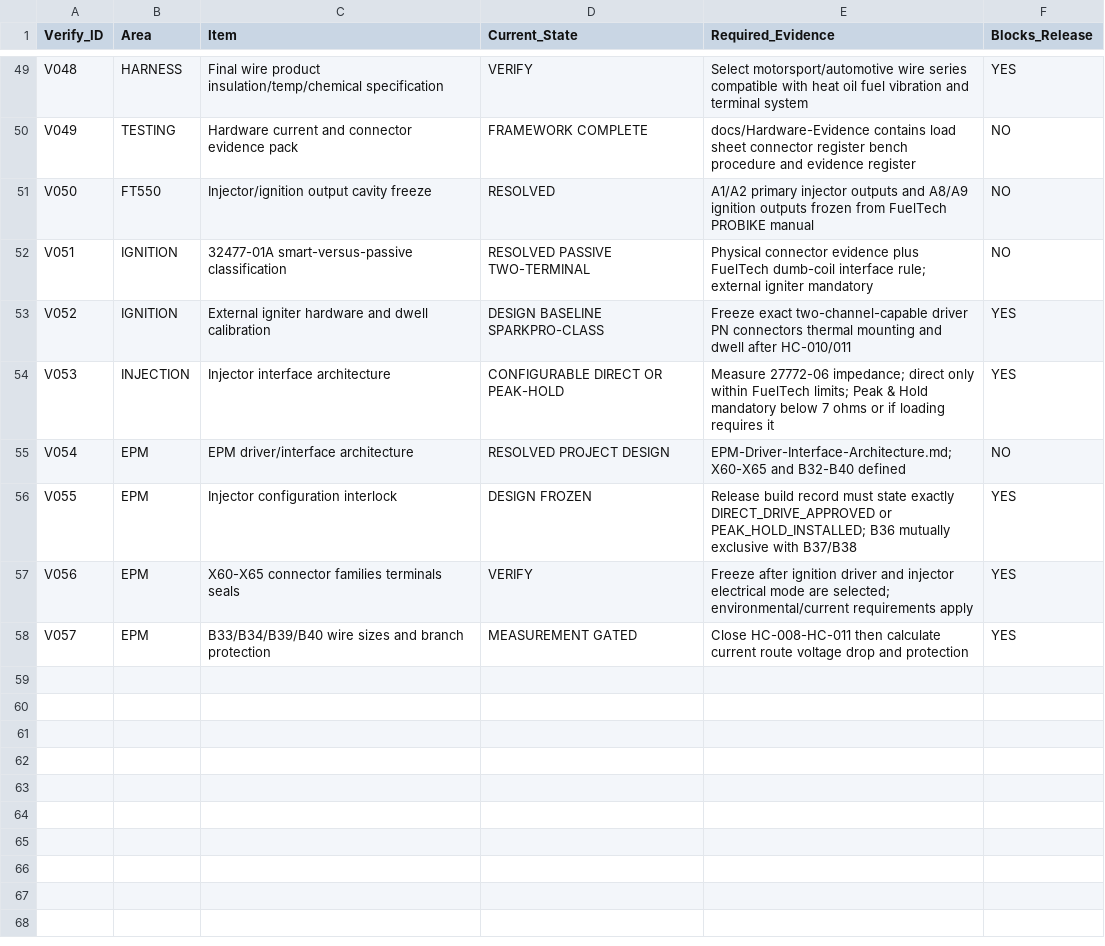
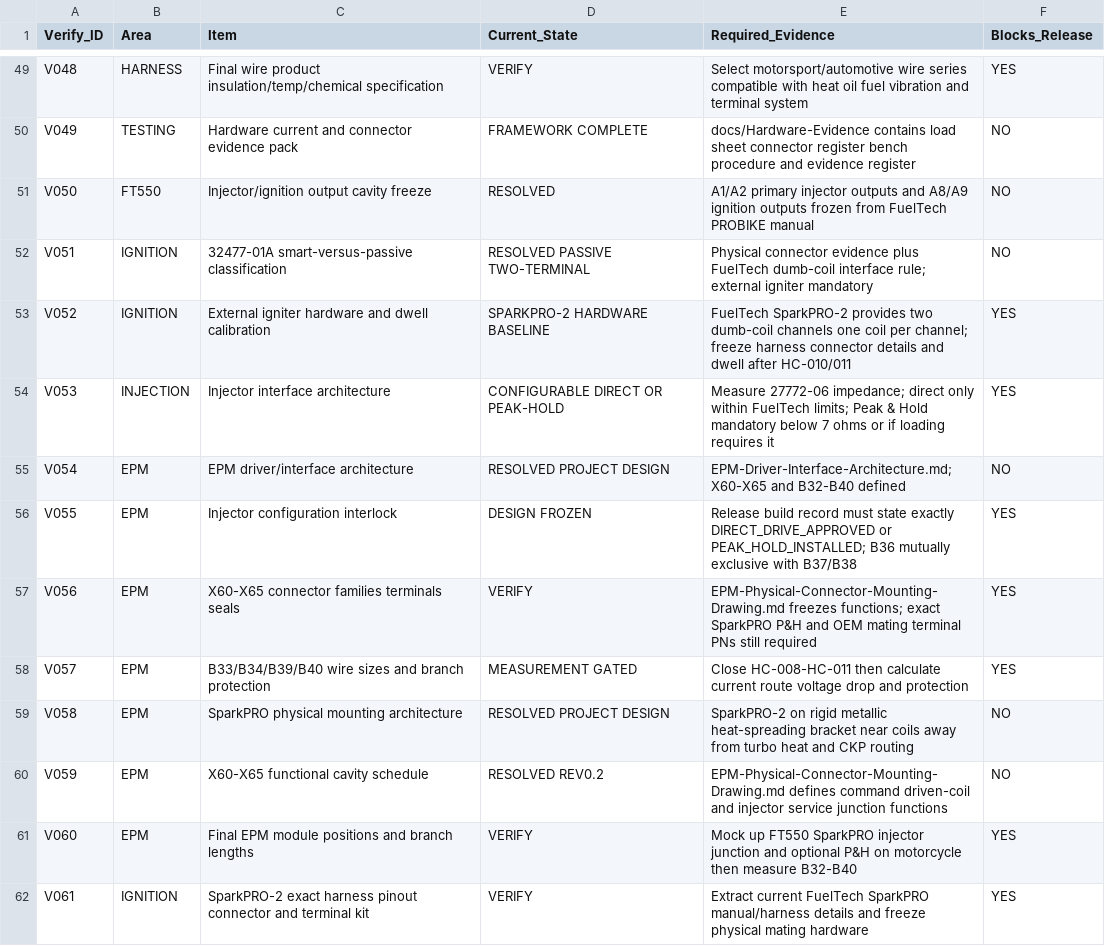
Before and after one commit to sawilso81-M8Cycle/Turbo-Vrod-Fueltec-550-Setup, a CSV file: docs/Production-Harness-Milestone/Verification-Register.csv, drawn as a sheet; only a part is shown, gaps mark what is left out.

Commit message:
Advance EPM physical connector and mounting milestone

```diff
--- a/docs/Production-Harness-Milestone/Verification-Register.csv
+++ b/docs/Production-Harness-Milestone/Verification-Register.csv
@@ -52,3 +52,3 @@ V050,FT550,Injector/ignition output cavity freeze,RESOLVED,A1/A2 primary injecto
 V051,IGNITION,32477-01A smart-versus-passive classification,RESOLVED PASSIVE TWO-TERMINAL,Physical connector evidence plus FuelTech dumb-coil interface rule; external igniter mandatory,NO
-V052,IGNITION,External igniter hardware and dwell calibration,DESIGN BASELINE SPARKPRO-CLASS,Freeze exact two-channel-capable driver PN connectors thermal mounting and dwell after HC-010/011,YES
+V052,IGNITION,External igniter hardware and dwell calibration,SPARKPRO-2 HARDWARE BASELINE,FuelTech SparkPRO-2 provides two dumb-coil channels one coil per channel; freeze harness connector details and dwell after HC-010/011,YES
 V053,INJECTION,Injector interface architecture,CONFIGURABLE DIRECT OR PEAK-HOLD,Measure 27772-06 impedance; direct only within FuelTech limits; Peak & Hold mandatory below 7 ohms or if loading requires it,YES
@@ -56,3 +56,7 @@ V054,EPM,EPM driver/interface architecture,RESOLVED PROJECT DESIGN,EPM-Driver-In
 V055,EPM,Injector configuration interlock,DESIGN FROZEN,Release build record must state exactly DIRECT_DRIVE_APPROVED or PEAK_HOLD_INSTALLED; B36 mutually exclusive with B37/B38,YES
-V056,EPM,X60-X65 connector families terminals seals,VERIFY,Freeze after ignition driver and injector electrical mode are selected; environmental/current requirements apply,YES
+V056,EPM,X60-X65 connector families terminals seals,VERIFY,EPM-Physical-Connector-Mounting-Drawing.md freezes functions; exact SparkPRO P&H and OEM mating terminal PNs still required,YES
 V057,EPM,B33/B34/B39/B40 wire sizes and branch protection,MEASUREMENT GATED,Close HC-008-HC-011 then calculate current route voltage drop and protection,YES
+V058,EPM,SparkPRO physical mounting architecture,RESOLVED PROJECT DESIGN,SparkPRO-2 on rigid metallic heat-spreading bracket near coils away from turbo heat and CKP routing,NO
+V059,EPM,X60-X65 functional cavity schedule,RESOLVED REV0.2,EPM-Physical-Connector-Mounting-Drawing.md defines command driven-coil and injector service junction functions,NO
+V060,EPM,Final EPM module positions and branch lengths,VERIFY,Mock up FT550 SparkPRO injector junction and optional P&H on motorcycle then measure B32-B40,YES
+V061,IGNITION,SparkPRO-2 exact harness pinout connector and terminal kit,VERIFY,Extract current FuelTech SparkPRO manual/harness details and freeze physical mating hardware,YES
```
